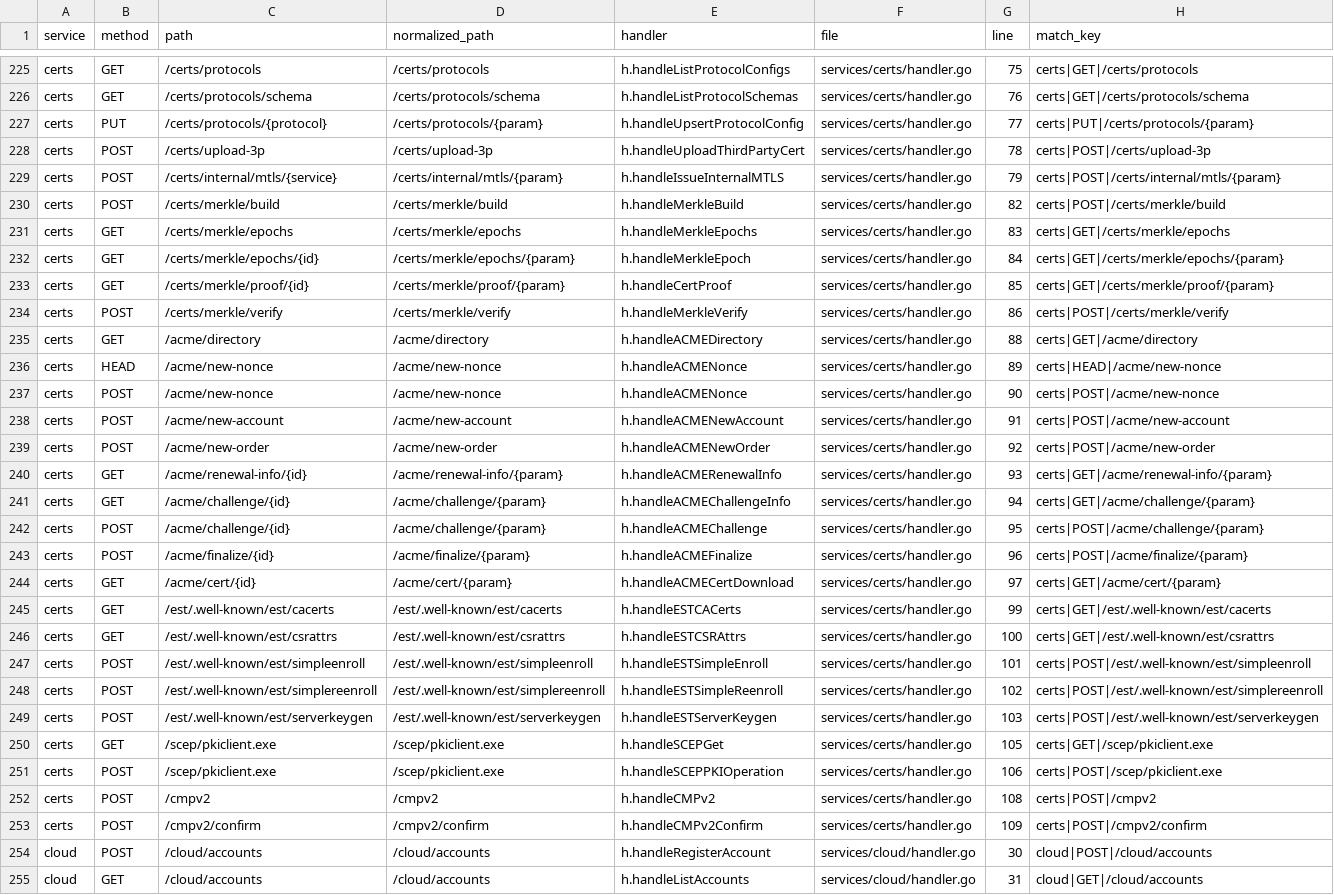
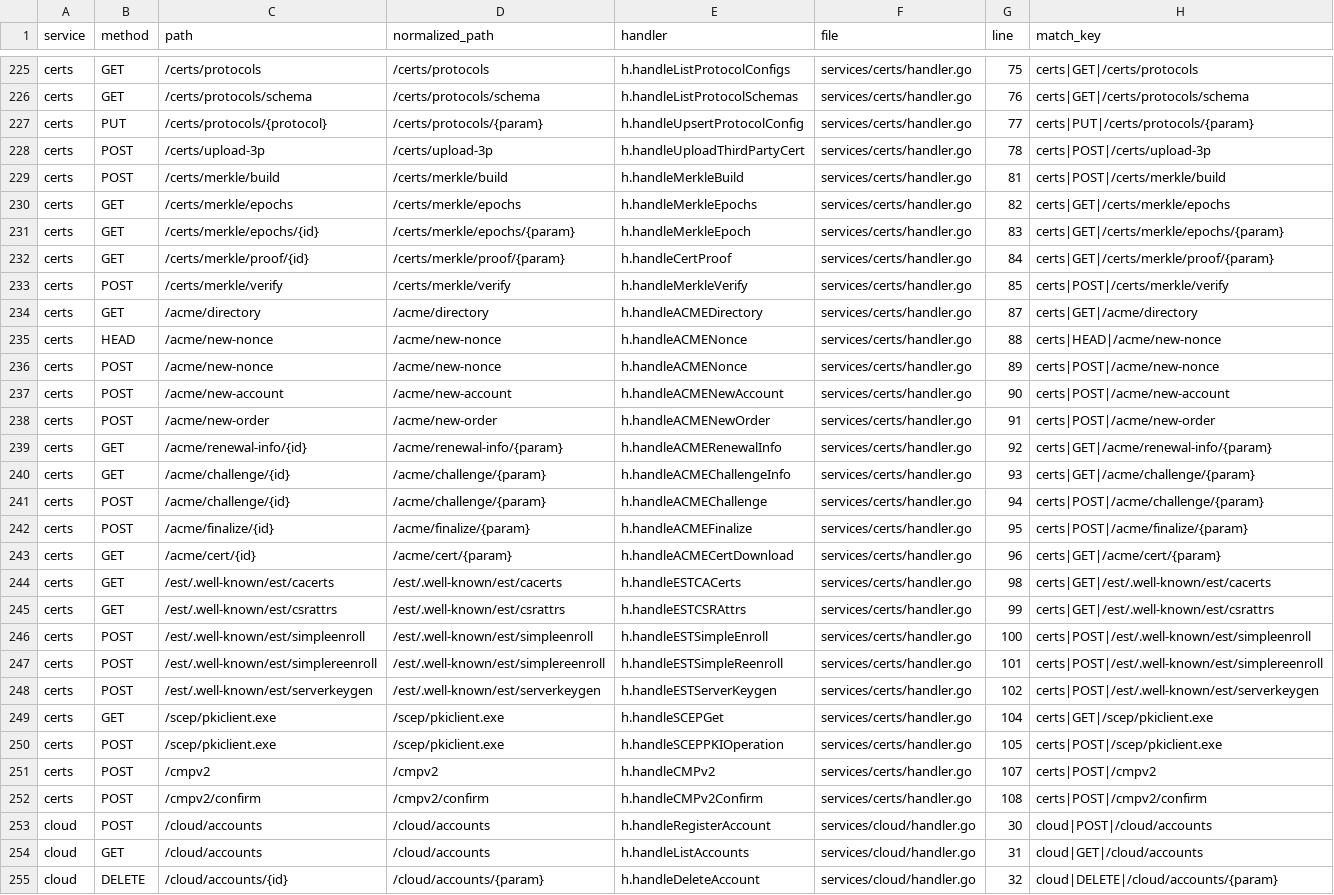
Before and after one commit to nishanttrana/KMSBeta, a CSV file: docs/generated/backend-routes.csv, drawn as a sheet; only a part is shown, gaps mark what is left out; the shorter side is filled out with more unchanged rows; removed rows and columns are numbered as before the commit, all else as after; the diff covers the shown part only; the diff names each change by its address in the sheet, - before the commit and + after, or states it on an @@ line.

```diff
--- a/docs/generated/backend-routes.csv
+++ b/docs/generated/backend-routes.csv
-row 229: certs | POST | /certs/internal/mtls/{service} | /certs/internal/mtls/{param} | h.handleIssueInternalMTLS | services/certs/handler.go | 79 | certs|POST|/certs/internal/mtls/{param}
-G229 (line): 82
+G229 (line): 81
-G230 (line): 83
+G230 (line): 82
-G231 (line): 84
+G231 (line): 83
-G232 (line): 85
+G232 (line): 84
-G233 (line): 86
+G233 (line): 85
-G234 (line): 88
+G234 (line): 87
-G235 (line): 89
+G235 (line): 88
-G236 (line): 90
+G236 (line): 89
-G237 (line): 91
+G237 (line): 90
-G238 (line): 92
+G238 (line): 91
-G239 (line): 93
+G239 (line): 92
-G240 (line): 94
+G240 (line): 93
-G241 (line): 95
+G241 (line): 94
-G242 (line): 96
+G242 (line): 95
-G243 (line): 97
+G243 (line): 96
-G244 (line): 99
+G244 (line): 98
-G245 (line): 100
+G245 (line): 99
-G246 (line): 101
+G246 (line): 100
-G247 (line): 102
+G247 (line): 101
-G248 (line): 103
+G248 (line): 102
-G249 (line): 105
+G249 (line): 104
-G250 (line): 106
+G250 (line): 105
-G251 (line): 108
+G251 (line): 107
-G252 (line): 109
+G252 (line): 108
```
Also changed, not shown: 5 edited cells elsewhere in this file, docs/generated/frontend-calls.csv, docs/generated/request-flows.csv, 6 other files.
